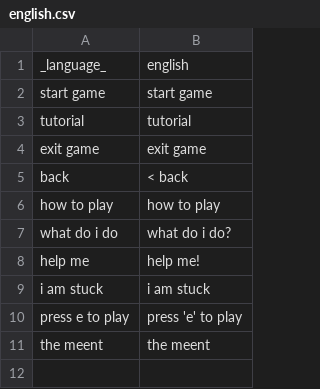
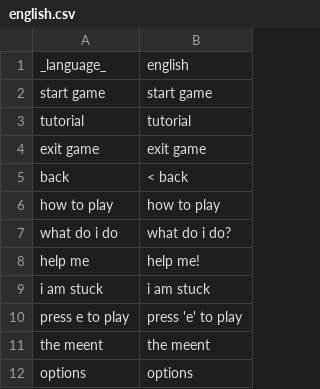
Before and after one commit to roycruiming/greenifyAlkmaar, a CSV file: Basic movement/Assets/Resources/TranslationFiles/Languages/english.csv, drawn as a sheet; the diff names each change by its address in the sheet, - before the commit and + after, or states it on an @@ line.

```diff
--- a/Basic movement/Assets/Resources/TranslationFiles/Languages/english.csv
+++ b/Basic movement/Assets/Resources/TranslationFiles/Languages/english.csv
+row 12: options | options
```
Also changed, not shown: Basic movement/Assets/Resources/TranslationFiles/Languages/nederlands.csv, 7 other files.
